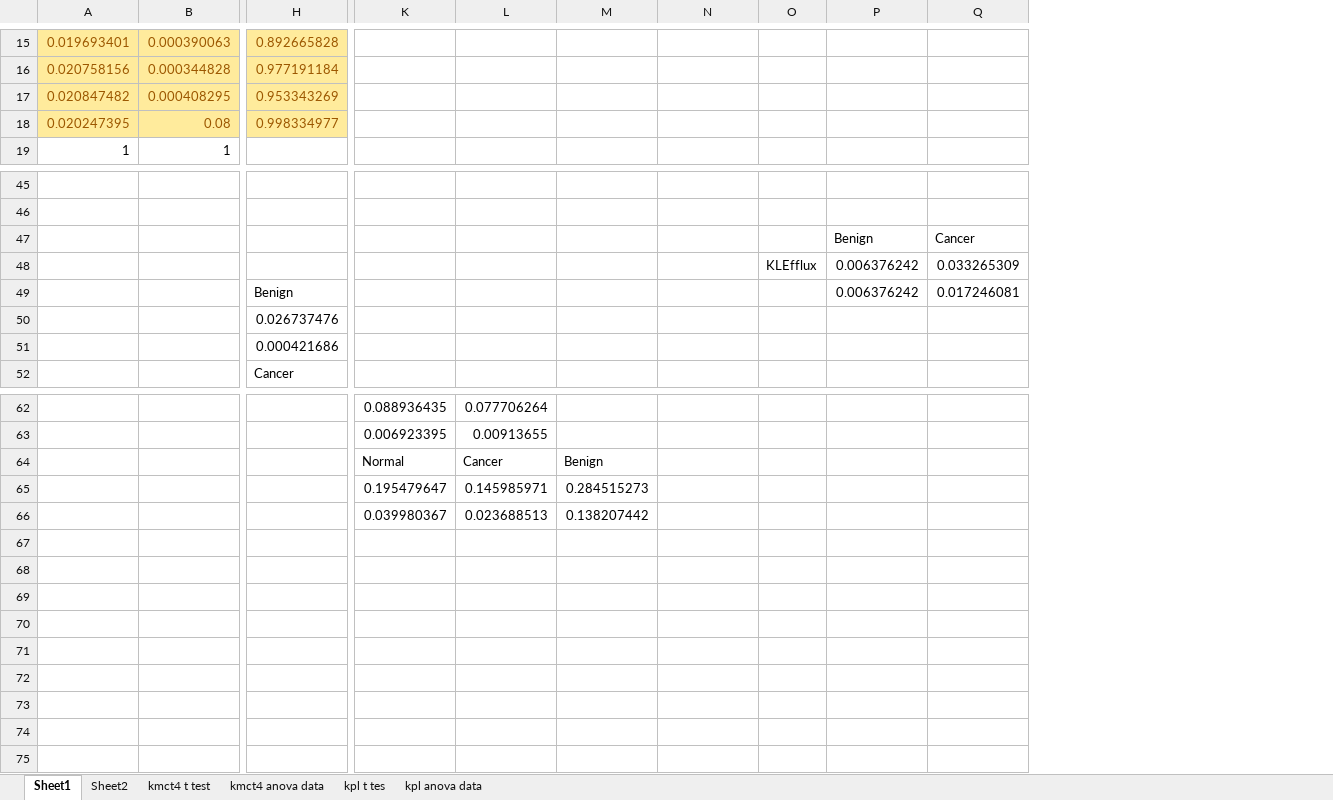
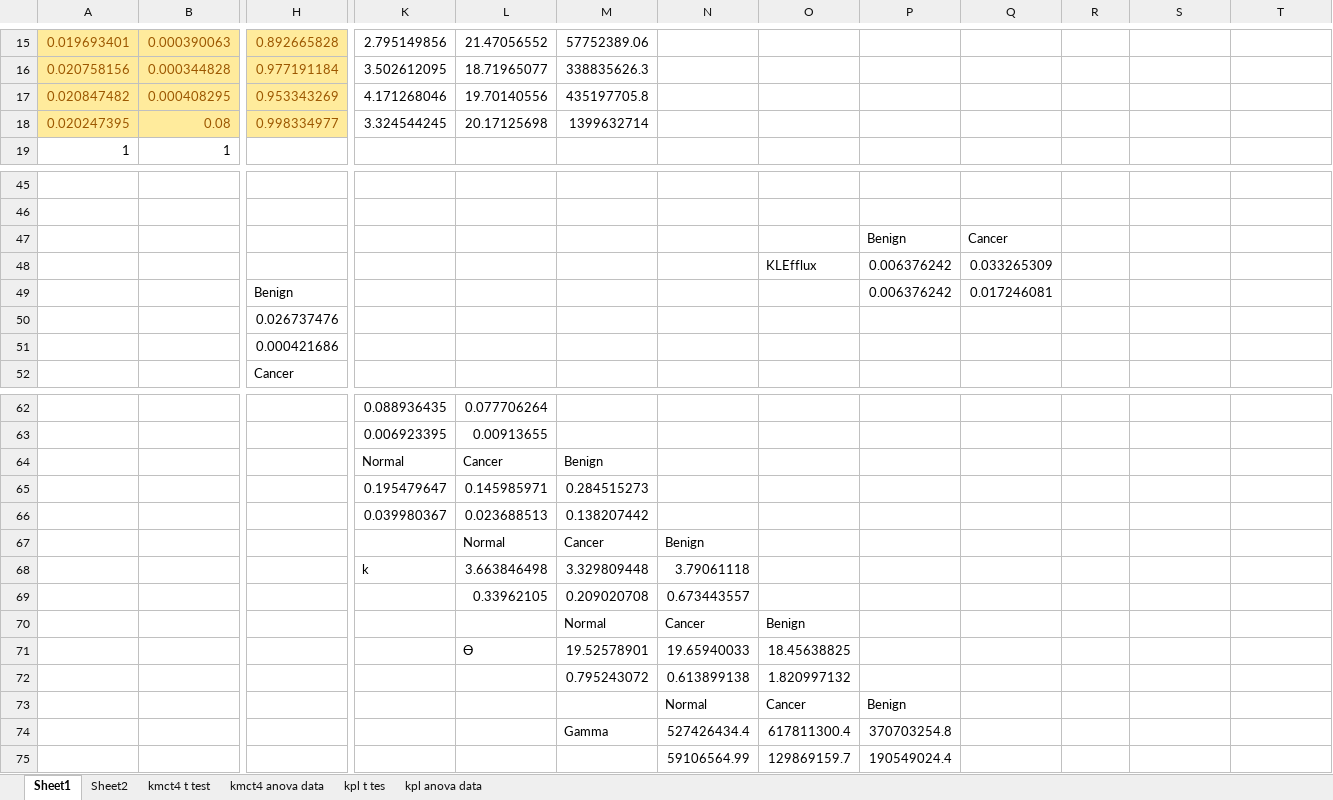
Before and after one commit to FayyazA/bioreactor-kinetic-analysis, an Excel workbook: LacTissue_Final_Confirmation.xlsx, sheet Sheet1, drawn as a sheet; only a part is shown, gaps mark what is left out; values as stored, in another font and other column widths than the file's, no borders; charts and pictures and conditional formats not drawn; removed rows and columns are numbered as before the commit, all else as after; rows hold the shown columns only; the diff covers the shown part only; the diff names each change by its address in the sheet, - before the commit and + after, or states it on an @@ line.

```diff
--- a/LacTissue_Final_Confirmation.xlsx (sheet Sheet1)
+++ b/LacTissue_Final_Confirmation.xlsx (sheet Sheet1)
+column M, rows 15-18: 57752389.06 | 338835626.3 | 435197705.8 | 1399632714; rows 64-66: Benign | 0.284515273 | 0.138207442
+column N, empty
+column O, empty
-K15: (empty)
+K15: 2.795149856
-L15: (empty)
+L15: 21.47056552
-K16: (empty)
+K16: 3.502612095
-L16: (empty)
+L16: 18.71965077
-K17: (empty)
+K17: 4.171268046
-L17: (empty)
+L17: 19.70140556
-K18: (empty)
+K18: 3.324544245
-L18: (empty)
+L18: 20.17125698
-P47: (empty)
+P47: Benign
-Q47: (empty)
+Q47: Cancer
-S47: Benign
+S47: (empty)
-T47: Cancer
+T47: (empty)
-row 48:  |  |  |  |  |  |  | KLEfflux | 0.006376242 | 0.033265309
-row 49:  |  | Benign |  |  |  |  |  | 0.006376242 | 0.017246081
+row 48:  |  |  |  |  |  |  | KLEfflux | 0.006376242 | 0.033265309
+row 49:  |  | Benign |  |  |  |  |  | 0.006376242 | 0.017246081
-P64: Benign
+P64: (empty)
-P65: 0.284515273
+P65: (empty)
-P66: 0.138207442
+P66: (empty)
+row 67:  |  |  |  | Normal | Cancer | Benign
+row 68:  |  |  | k | 3.663846498 | 3.329809448 | 3.79061118
+row 69:  |  |  |  | 0.33962105 | 0.209020708 | 0.673443557
+row 70:  |  |  |  |  | Normal | Cancer | Benign
+row 71:  |  |  |  | ϴ | 19.52578901 | 19.65940033 | 18.45638825
+row 72:  |  |  |  |  | 0.795243072 | 0.613899138 | 1.820997132
+row 73:  |  |  |  |  |  | Normal | Cancer | Benign
+row 74:  |  |  |  |  | Gamma | 527426434.4 | 617811300.4 | 370703254.8
+row 75:  |  |  |  |  |  | 59106564.99 | 129869159.7 | 190549024.4
```
Also changed, not shown: 34 edited cells and cell formats elsewhere in this sheet, sheet Sheet2, formulas that keep their value, 1 other file.
